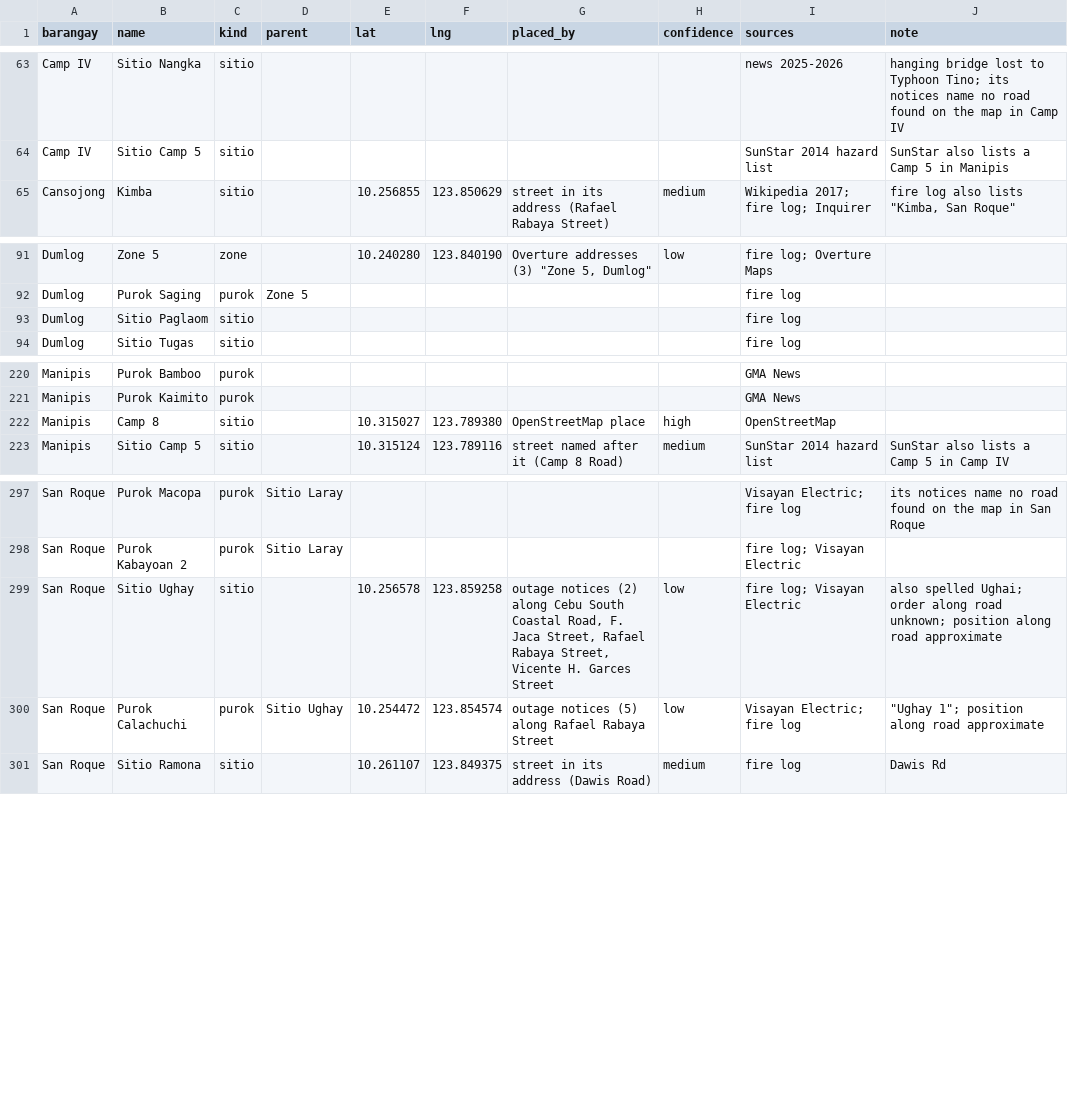
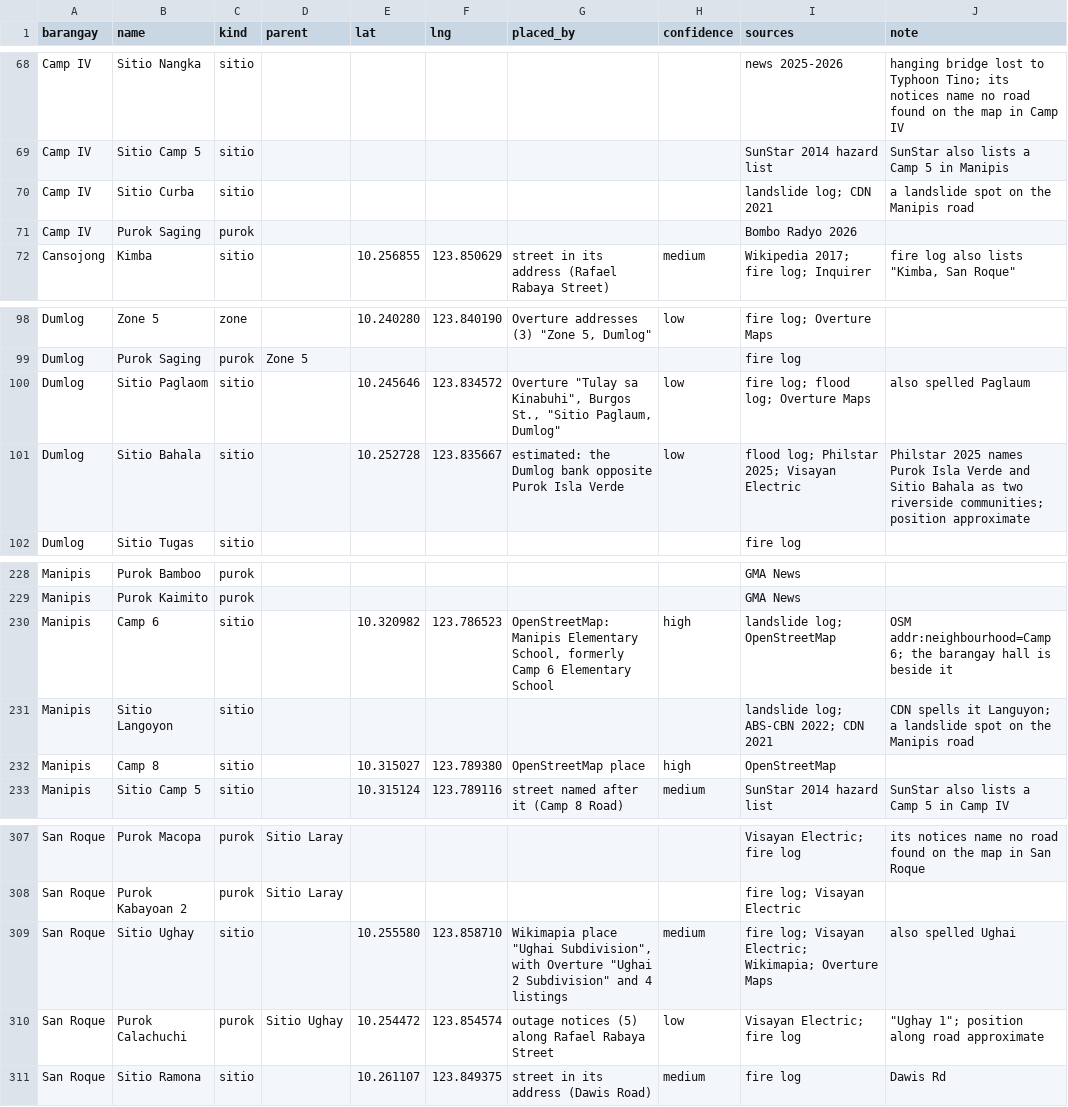
Before and after one commit to Geoalert-team/Geoalert, a CSV file: backend/apps/barangays/data/puroks/purok_points.csv, drawn as a sheet; only a part is shown, gaps mark what is left out; the diff covers the shown part only.

Commit message:
new purok and sitio

```diff
--- a/backend/apps/barangays/data/puroks/purok_points.csv
+++ b/backend/apps/barangays/data/puroks/purok_points.csv
@@ -64,2 +69,4 @@ Camp IV,Sitio Nangka,sitio,,,,,,news 2025-2026,hanging bridge lost to Typhoon Ti
 Camp IV,Sitio Camp 5,sitio,,,,,,SunStar 2014 hazard list,SunStar also lists a Camp 5 in Manipis
+Camp IV,Sitio Curba,sitio,,,,,,landslide log; CDN 2021,a landslide spot on the Manipis road
+Camp IV,Purok Saging,purok,,,,,,Bombo Radyo 2026,
 Cansojong,Kimba,sitio,,10.256855,123.850629,street in its address (Rafael Rabaya Street),medium,Wikipedia 2017; fire log; Inquirer,"fire log also lists ""Kimba, San Roque"""
@@ -92,3 +99,4 @@ Dumlog,Zone 5,zone,,10.240280,123.840190,"Overture addresses (3) ""Zone 5, Dumlo
 Dumlog,Purok Saging,purok,Zone 5,,,,,fire log,
-Dumlog,Sitio Paglaom,sitio,,,,,,fire log,
+Dumlog,Sitio Paglaom,sitio,,10.245646,123.834572,"Overture ""Tulay sa Kinabuhi"", Burgos St., ""Sitio Paglaum, Dumlog""",low,fire log; flood log; Overture Maps,also spelled Paglaum
+Dumlog,Sitio Bahala,sitio,,10.252728,123.835667,estimated: the Dumlog bank opposite Purok Isla Verde,low,flood log; Philstar 2025; Visayan Electric,Philstar 2025 names Purok Isla Verde and Sitio Bahala as two riverside communities; position approximate
 Dumlog,Sitio Tugas,sitio,,,,,,fire log,
@@ -221,2 +229,4 @@ Manipis,Purok Bamboo,purok,,,,,,GMA News,
 Manipis,Purok Kaimito,purok,,,,,,GMA News,
+Manipis,Camp 6,sitio,,10.320982,123.786523,"OpenStreetMap: Manipis Elementary School, formerly Camp 6 Elementary School",high,landslide log; OpenStreetMap,OSM addr:neighbourhood=Camp 6; the barangay hall is beside it
+Manipis,Sitio Langoyon,sitio,,,,,,landslide log; ABS-CBN 2022; CDN 2021,CDN spells it Languyon; a landslide spot on the Manipis road
 Manipis,Camp 8,sitio,,10.315027,123.789380,OpenStreetMap place,high,OpenStreetMap,
@@ -298,3 +308,3 @@ San Roque,Purok Macopa,purok,Sitio Laray,,,,,Visayan Electric; fire log,its noti
 San Roque,Purok Kabayoan 2,purok,Sitio Laray,,,,,fire log; Visayan Electric,
-San Roque,Sitio Ughay,sitio,,10.256578,123.859258,"outage notices (2) along Cebu South Coastal Road, F. Jaca Street, Rafael Rabaya Street, Vicente H. Garces Street",low,fire log; Visayan Electric,also spelled Ughai; order along road unknown; position along road approximate
+San Roque,Sitio Ughay,sitio,,10.255580,123.858710,"Wikimapia place ""Ughai Subdivision"", with Overture ""Ughai 2 Subdivision"" and 4 listings",medium,fire log; Visayan Electric; Wikimapia; Overture Maps,also spelled Ughai
 San Roque,Purok Calachuchi,purok,Sitio Ughay,10.254472,123.854574,outage notices (5) along Rafael Rabaya Street,low,Visayan Electric; fire log,"""Ughay 1""; position along road approximate"
```
Also changed, not shown: 5 added rows and 23 edited cells elsewhere in this file, backend/apps/barangays/data/puroks/name_variants.csv, backend/apps/barangays/data/puroks/needs_barangay_check.csv, 26 other files.
